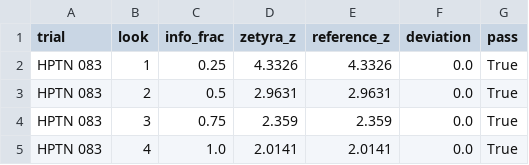
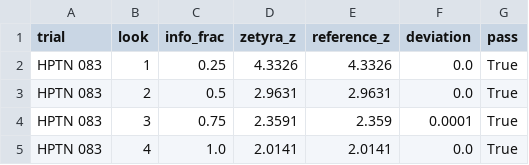
Before and after one commit to evidenceinthewild/zetyra-validation, a CSV file: results/hptn083_validation.csv, drawn as a sheet.

```diff
--- a/results/hptn083_validation.csv
+++ b/results/hptn083_validation.csv
@@ -3,3 +3,3 @@ HPTN 083,1,0.25,4.3326,4.3326,0.0,True
 HPTN 083,2,0.5,2.9631,2.9631,0.0,True
-HPTN 083,3,0.75,2.359,2.359,0.0,True
+HPTN 083,3,0.75,2.3591,2.359,0.0001,True
 HPTN 083,4,1.0,2.0141,2.0141,0.0,True
```
Also changed, not shown: gsd/results/gsd_futility_validation.csv, gsd/results/gsd_hsd_gamma_validation.csv, 6 other files.
